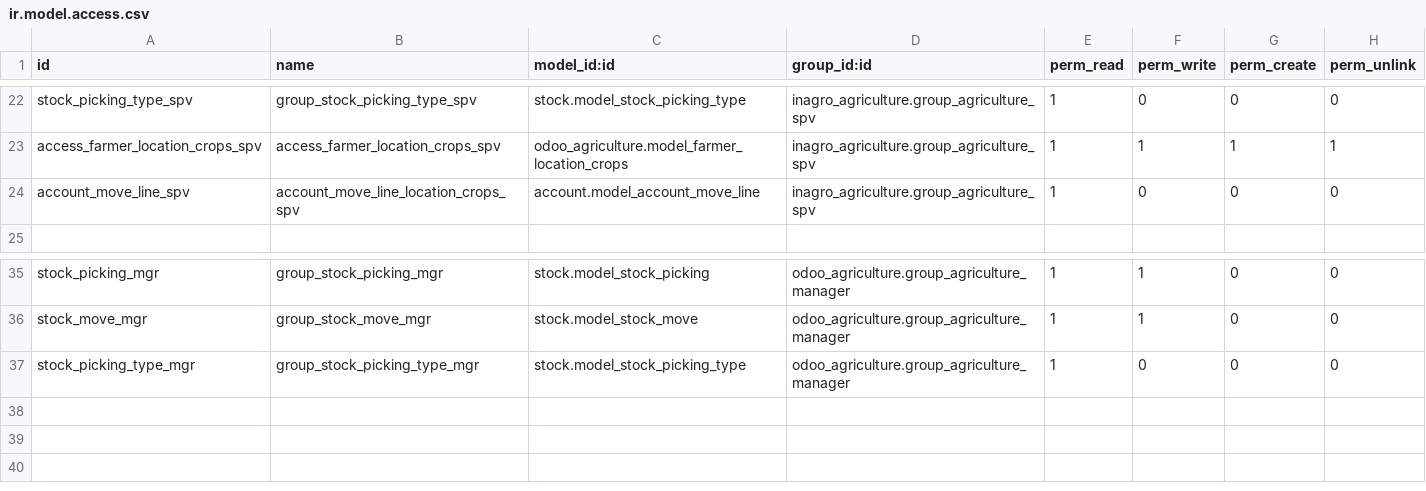
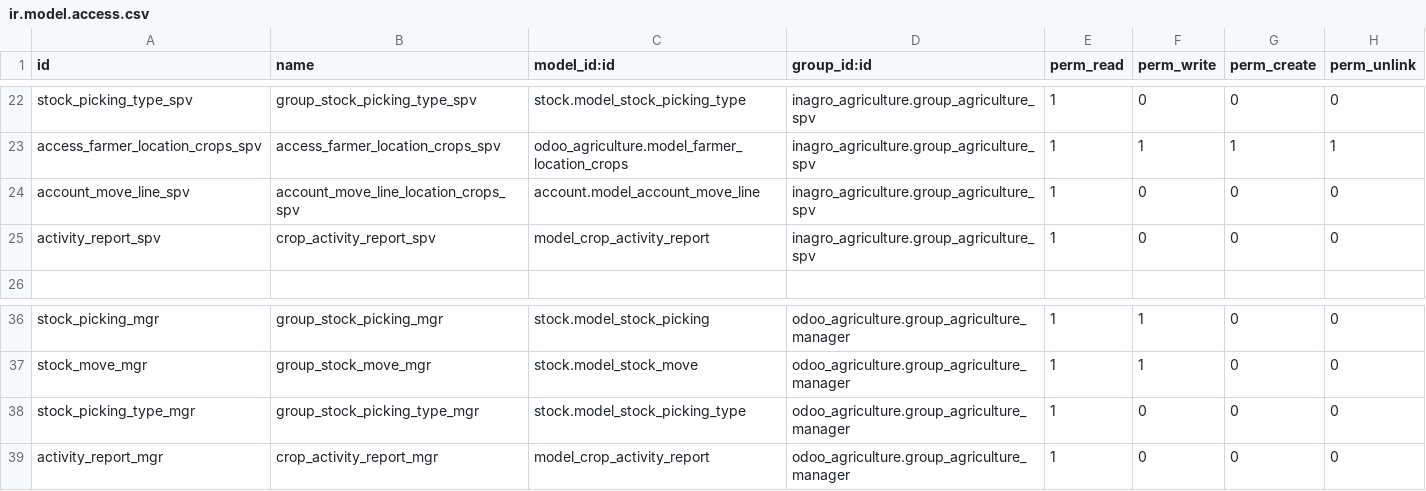
Before and after one commit to consultingerp/inagro, a CSV file: inagro_agriculture/security/ir.model.access.csv, drawn as a sheet; only a part is shown, gaps mark what is left out.

Commit message:
report

```diff
--- a/inagro_agriculture/security/ir.model.access.csv
+++ b/inagro_agriculture/security/ir.model.access.csv
@@ -24,2 +24,3 @@ access_farmer_location_crops_spv,access_farmer_location_crops_spv,odoo_agricultu
 account_move_line_spv,account_move_line_location_crops_spv,account.model_account_move_line,inagro_agriculture.group_agriculture_spv,1,0,0,0
+activity_report_spv,crop_activity_report_spv,model_crop_activity_report,inagro_agriculture.group_agriculture_spv,1,0,0,0
 
@@ -37 +38,2 @@ stock_move_mgr,group_stock_move_mgr,stock.model_stock_move,odoo_agriculture.grou
 stock_picking_type_mgr,group_stock_picking_type_mgr,stock.model_stock_picking_type,odoo_agriculture.group_agriculture_manager,1,0,0,0
+activity_report_mgr,crop_activity_report_mgr,model_crop_activity_report,odoo_agriculture.group_agriculture_manager,1,0,0,0
```
Also changed, not shown: 7 other files.
